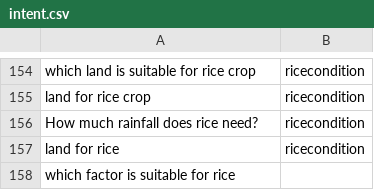
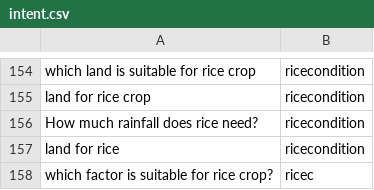
Before and after one commit to reflectstars/NLP-ANN-Agriculture-Chatbot, a CSV file: datasets/intent.csv, drawn as a sheet; only a part is shown, gaps mark what is left out.

```diff
--- a/datasets/intent.csv
+++ b/datasets/intent.csv
@@ -157,2 +157,2 @@ How much rainfall does rice need?,ricecondition
 land for rice,ricecondition
-which factor is suitable for rice
+which factor is suitable for rice crop?,ricec
```
